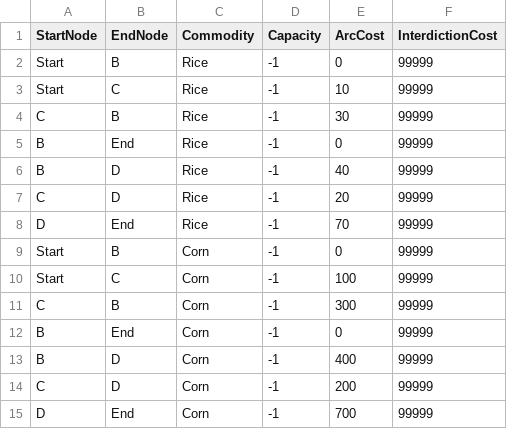
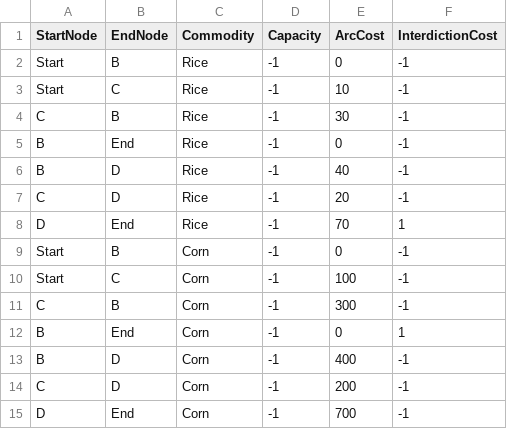
Before and after one commit to klaukh/NetworkInterdiction, a CSV file: sample_arcs_commodity_data.csv, drawn as a sheet.

```diff
--- a/sample_arcs_commodity_data.csv
+++ b/sample_arcs_commodity_data.csv
@@ -1,15 +1,15 @@
 StartNode,EndNode,Commodity,Capacity,ArcCost,InterdictionCost
-Start,B,Rice,-1,0,99999
-Start,C,Rice,-1,10,99999
-C,B,Rice,-1,30,99999
-B,End,Rice,-1,0,99999
-B,D,Rice,-1,40,99999
-C,D,Rice,-1,20,99999
-D,End,Rice,-1,70,99999
-Start,B,Corn,-1,0,99999
-Start,C,Corn,-1,100,99999
-C,B,Corn,-1,300,99999
-B,End,Corn,-1,0,99999
-B,D,Corn,-1,400,99999
-C,D,Corn,-1,200,99999
-D,End,Corn,-1,700,99999
+Start,B,Rice,-1,0,-1
+Start,C,Rice,-1,10,-1
+C,B,Rice,-1,30,-1
+B,End,Rice,-1,0,-1
+B,D,Rice,-1,40,-1
+C,D,Rice,-1,20,-1
+D,End,Rice,-1,70,1
+Start,B,Corn,-1,0,-1
+Start,C,Corn,-1,100,-1
+C,B,Corn,-1,300,-1
+B,End,Corn,-1,0,1
+B,D,Corn,-1,400,-1
+C,D,Corn,-1,200,-1
+D,End,Corn,-1,700,-1
```
Also changed, not shown: 7 other files.
